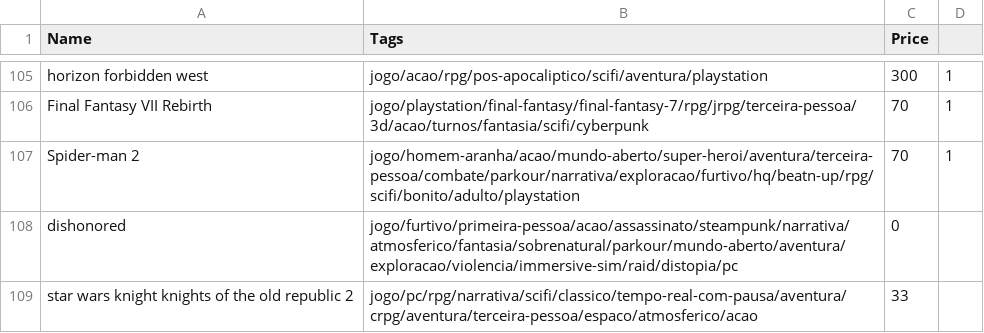
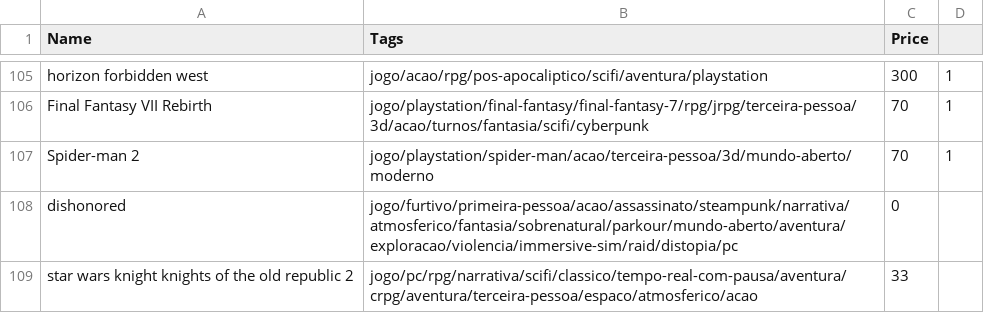
Before and after one commit to matheusmco/EntertainmentChooser, a CSV file: items/backlogItems.csv, drawn as a sheet; only a part is shown, gaps mark what is left out.

```diff
--- a/items/backlogItems.csv
+++ b/items/backlogItems.csv
@@ -106,3 +106,3 @@ horizon forbidden west,jogo/acao/rpg/pos-apocaliptico/scifi/aventura/playstation
 Final Fantasy VII Rebirth,jogo/playstation/final-fantasy/final-fantasy-7/rpg/jrpg/terceira-pessoa/3d/acao/turnos/fantasia/scifi/cyberpunk,70,1
-Spider-man 2,jogo/homem-aranha/acao/mundo-aberto/super-heroi/aventura/terceira-pessoa/combate/parkour/narrativa/exploracao/furtivo/hq/beatn-up/rpg/scifi/bonito/adulto/playstation,70,1
+Spider-man 2,jogo/playstation/spider-man/acao/terceira-pessoa/3d/mundo-aberto/moderno,70,1
 dishonored,jogo/furtivo/primeira-pessoa/acao/assassinato/steampunk/narrativa/atmosferico/fantasia/sobrenatural/parkour/mundo-aberto/aventura/exploracao/violencia/immersive-sim/raid/distopia/pc,0
```
Also changed, not shown: items/doneItems.csv.
